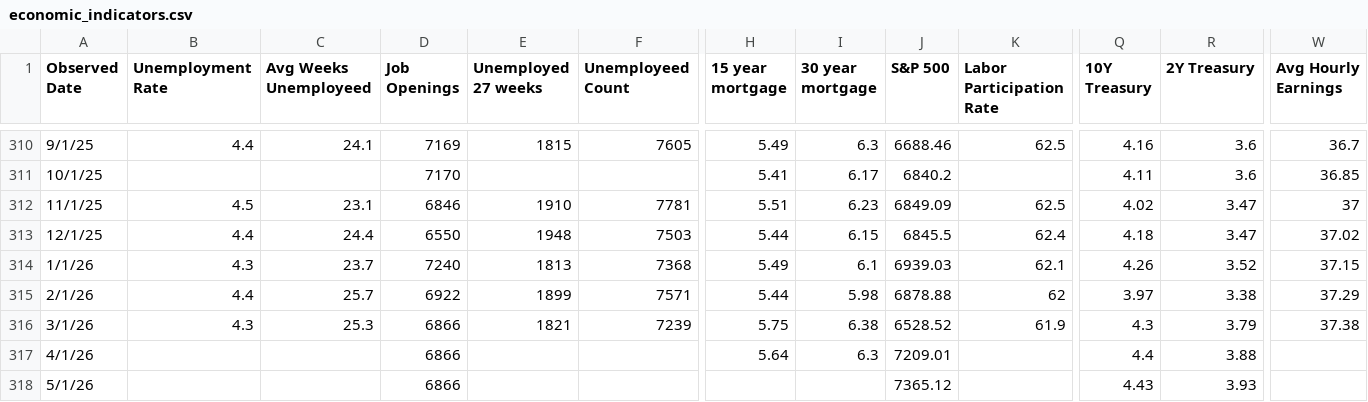
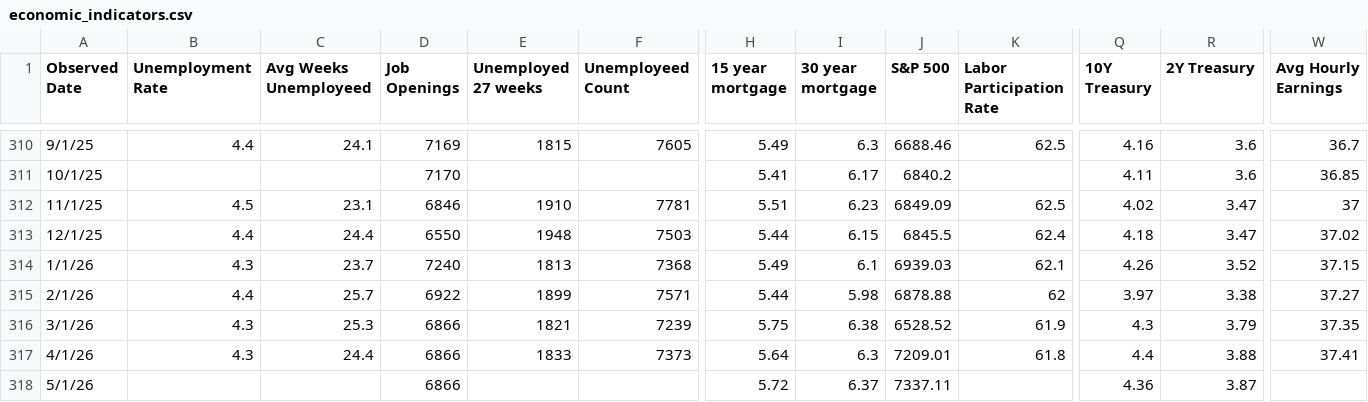
Before and after one commit to browningtons/economic-dashboard, a CSV file: public/data/economic_indicators.csv, drawn as a sheet; only a part is shown, gaps mark what is left out; the diff names each change by its address in the sheet, - before the commit and + after, or states it on an @@ line.

```diff
--- a/public/data/economic_indicators.csv
+++ b/public/data/economic_indicators.csv
-W315 (Avg Hourly Earnings): 37.29
+W315 (Avg Hourly Earnings): 37.27
-W316 (Avg Hourly Earnings): 37.38
+W316 (Avg Hourly Earnings): 37.35
-B317 (Unemployment Rate): (empty)
+B317 (Unemployment Rate): 4.3
-C317 (Avg Weeks Unemployeed): (empty)
+C317 (Avg Weeks Unemployeed): 24.4
-E317 (Unemployed 27 weeks): (empty)
+E317 (Unemployed 27 weeks): 1833
-F317 (Unemployeed Count): (empty)
+F317 (Unemployeed Count): 7373
-K317 (Labor Participation Rate): (empty)
+K317 (Labor Participation Rate): 61.8
-W317 (Avg Hourly Earnings): (empty)
+W317 (Avg Hourly Earnings): 37.41
-H318 (15 year mortgage): (empty)
+H318 (15 year mortgage): 5.72
-I318 (30 year mortgage): (empty)
+I318 (30 year mortgage): 6.37
-J318 (S&P 500): 7365.12
+J318 (S&P 500): 7337.11
-Q318 (10Y Treasury): 4.43
+Q318 (10Y Treasury): 4.36
-R318 (2Y Treasury): 3.93
+R318 (2Y Treasury): 3.87
```
Also changed, not shown: 1 other file.
